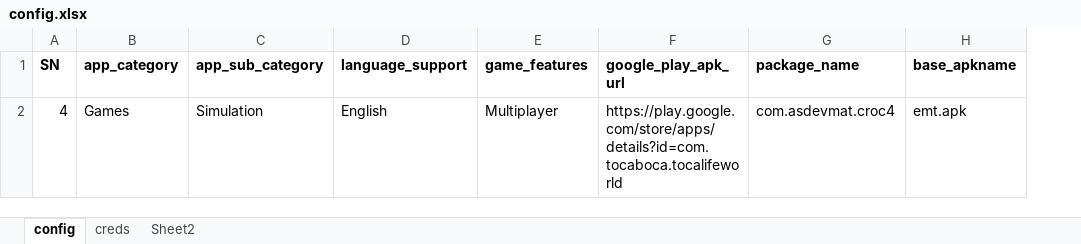
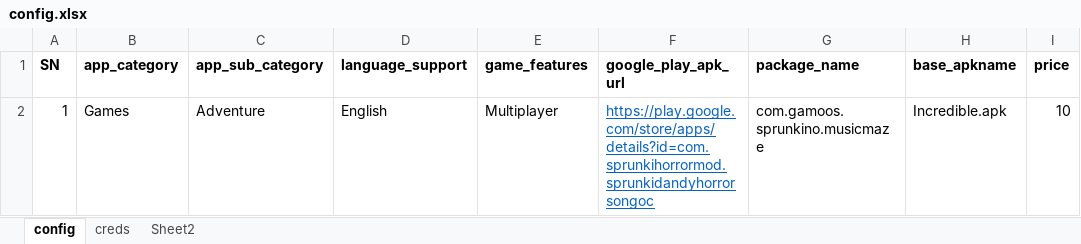
Before and after one commit to CraftyPythonDeveloper/aws-appstore-automation, an Excel workbook: src/config.xlsx, sheet config, drawn as a sheet; only a part is shown; values as stored, in another font and other column widths than the file's, no borders; the diff names each change by its address in the sheet, - before the commit and + after, or states it on an @@ line.

```diff
--- a/src/config.xlsx (sheet config)
+++ b/src/config.xlsx (sheet config)
+column I (price), row 2: 10
-A2 (SN): 4
+A2 (SN): 1
-C2 (app_sub_category): Simulation
+C2 (app_sub_category): Adventure
-F2 (google_play_apk_url): https://play.google.com/store/apps/details?id=com.tocaboca.tocalifeworld
+F2 (google_play_apk_url): https://play.google.com/store/apps/details?id=com.sprunkihorrormod.sprunkidandyhorrorsongoc
@@ F2 underline: off → on, text colour: black → #0563C1 @@
-G2 (package_name): com.asdevmat.croc4
+G2 (package_name): com.gamoos.sprunkino.musicmaze
-H2 (base_apkname): emt.apk
+H2 (base_apkname): Incredible.apk
```
Also changed, not shown: sheet Sheet2, 3 other files.
